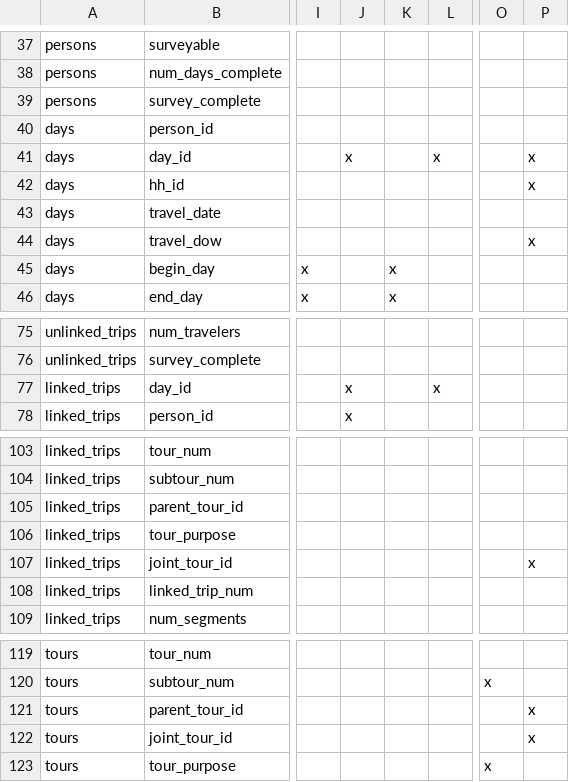
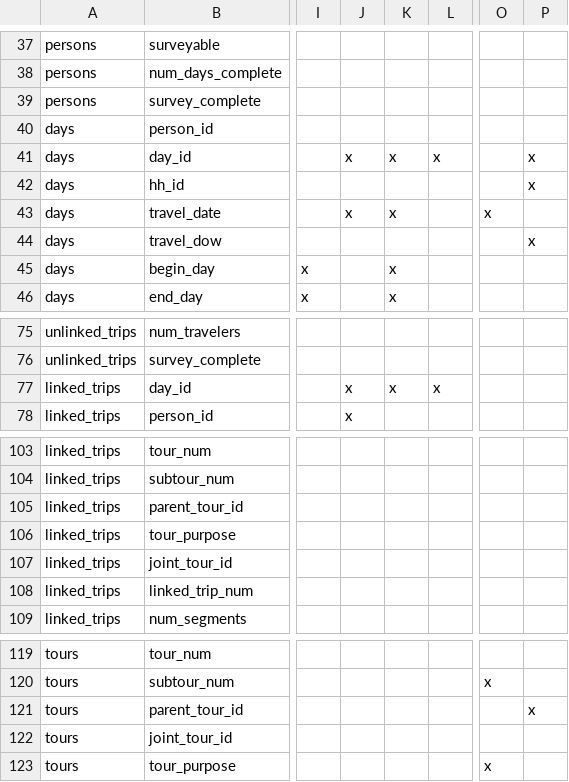
Before and after one commit to BayAreaMetro/travel-diary-survey-tools, a CSV file: docs/column_requirements.csv, drawn as a sheet; only a part is shown, gaps mark what is left out; the diff names each change by its address in the sheet, - before the commit and + after, or states it on an @@ line.

```diff
--- a/docs/column_requirements.csv
+++ b/docs/column_requirements.csv
-K41: (empty)
+K41: x
-J43: (empty)
+J43: x
-K43: (empty)
+K43: x
-O43: (empty)
+O43: x
-K77: (empty)
+K77: x
-P107: x
+P107: (empty)
-P122: x
+P122: (empty)
```
Also changed, not shown: 19 other files.
